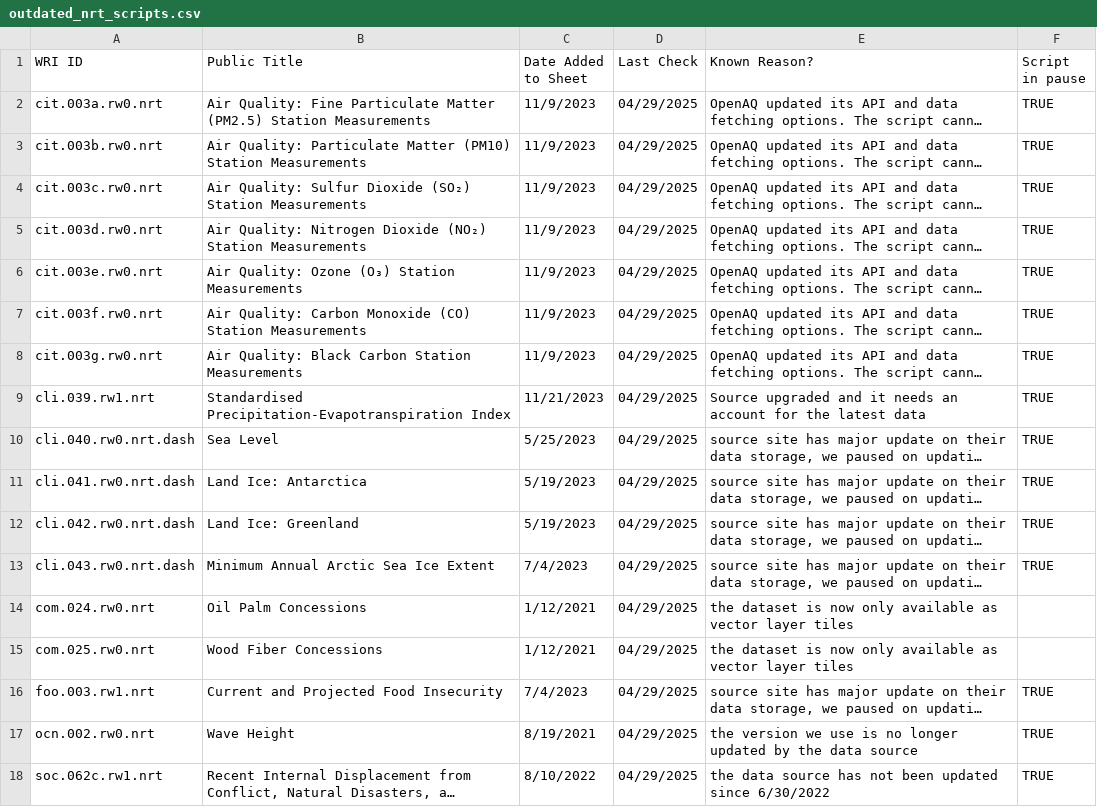
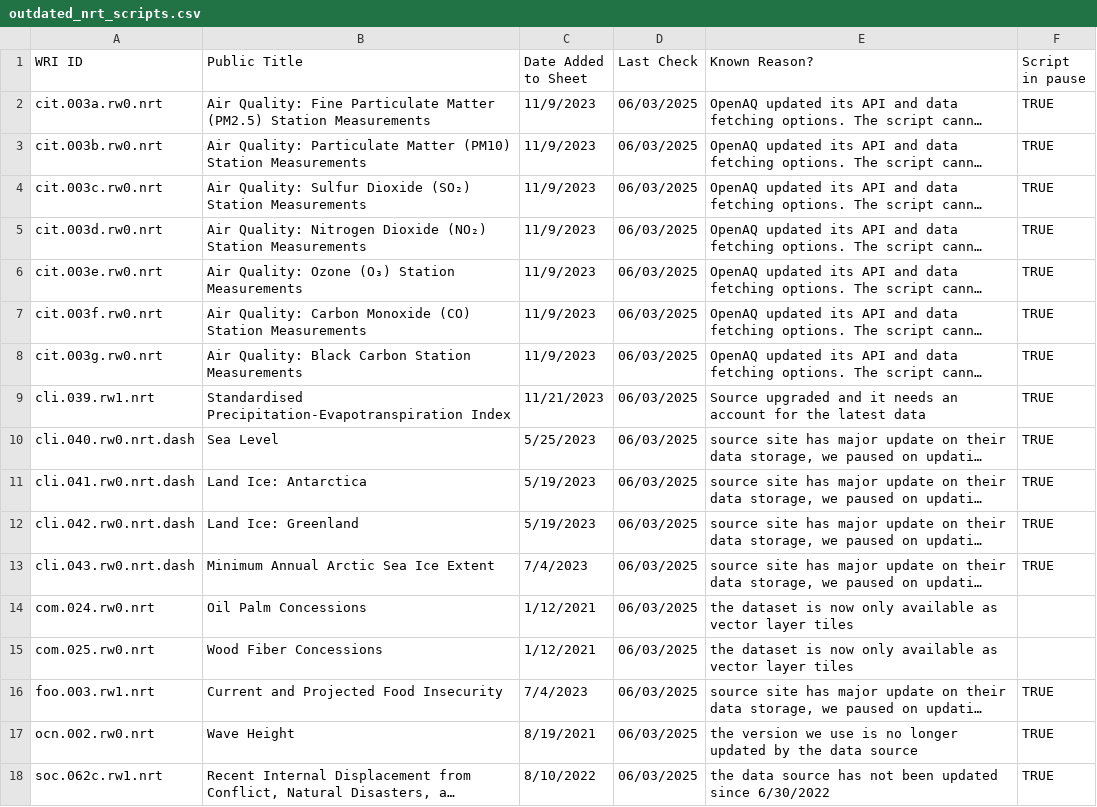
Before and after one commit to resource-watch/nrt-scripts, a CSV file: check_if_nrt_datasets_current/outdated_nrt_scripts.csv, drawn as a sheet; long unchanged cells end in …; the diff names each change by its address in the sheet, - before the commit and + after, or states it on an @@ line.

Commit message:
Update outdated_nrt_scripts.csv

```diff
--- a/check_if_nrt_datasets_current/outdated_nrt_scripts.csv
+++ b/check_if_nrt_datasets_current/outdated_nrt_scripts.csv
-D2:D18 (Last Check): 04/29/2025
+D2:D18 (Last Check): 06/03/2025
```
